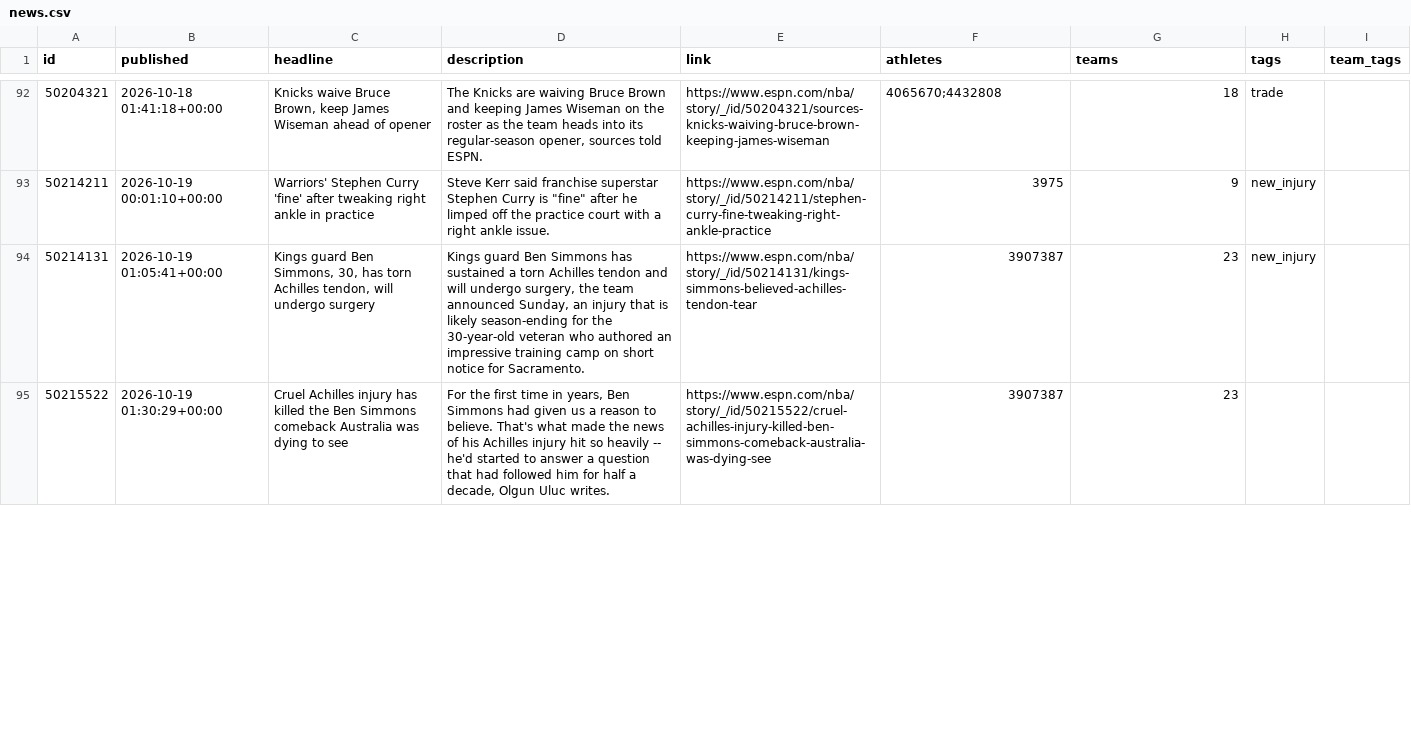
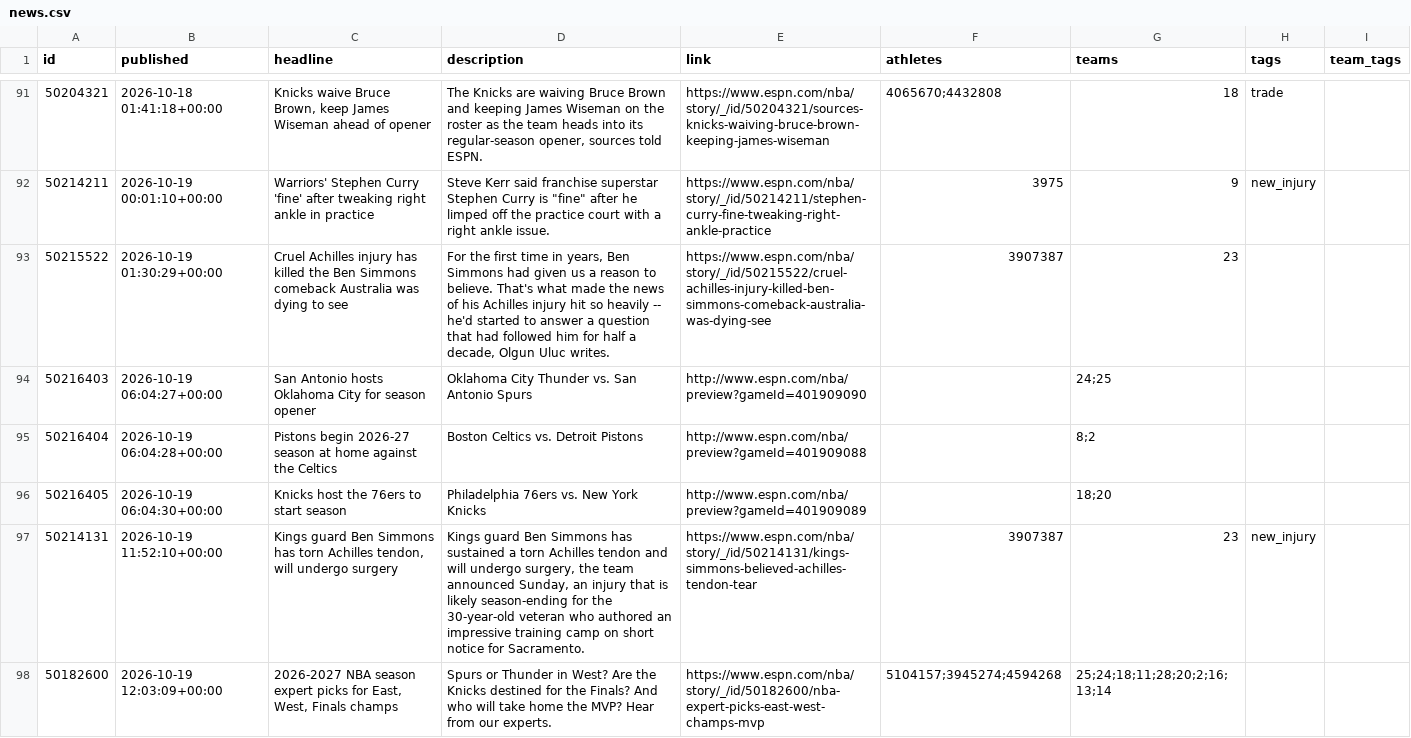
Before and after one commit to Juniorcarl/nba-predictor, a CSV file: data/news.csv, drawn as a sheet; only a part is shown, gaps mark what is left out; removed rows and columns are numbered as before the commit, all else as after; the diff covers the shown part only; the diff names each change by its address in the sheet, - before the commit and + after, or states it on an @@ line.

```diff
--- a/data/news.csv
+++ b/data/news.csv
-row 94: 50214131 | 2026-10-19 01:05:41+00:00 | Kings guard Ben Simmons, 30, has torn Achilles tendon, will undergo surgery | Kings guard Ben Simmons has sustained a torn Achilles tendon and will undergo surgery, the team announced Sunday, an injury that is likely season-ending for the 30-year-old veteran who authored an impressive training camp on short notice for Sacramento. | https://www.espn.com/nba/story/_/id/50214131/kings-simmons-believed-achilles-tendon-tear | 3907387 | 23 | new_injury
+row 94: 50216403 | 2026-10-19 06:04:27+00:00 | San Antonio hosts Oklahoma City for season opener | Oklahoma City Thunder vs. San Antonio Spurs | http://www.espn.com/nba/preview?gameId=401909090 |  | 24;25
+row 95: 50216404 | 2026-10-19 06:04:28+00:00 | Pistons begin 2026-27 season at home against the Celtics | Boston Celtics vs. Detroit Pistons | http://www.espn.com/nba/preview?gameId=401909088 |  | 8;2
+row 96: 50216405 | 2026-10-19 06:04:30+00:00 | Knicks host the 76ers to start season | Philadelphia 76ers vs. New York Knicks | http://www.espn.com/nba/preview?gameId=401909089 |  | 18;20
+row 97: 50214131 | 2026-10-19 11:52:10+00:00 | Kings guard Ben Simmons has torn Achilles tendon, will undergo surgery | Kings guard Ben Simmons has sustained a torn Achilles tendon and will undergo surgery, the team announced Sunday, an injury that is likely season-ending for the 30-year-old veteran who authored an impressive training camp on short notice for Sacramento. | https://www.espn.com/nba/story/_/id/50214131/kings-simmons-believed-achilles-tendon-tear | 3907387 | 23 | new_injury
+row 98: 50182600 | 2026-10-19 12:03:09+00:00 | 2026-2027 NBA season expert picks for East, West, Finals champs | Spurs or Thunder in West? Are the Knicks destined for the Finals? And who will take home the MVP? Hear from our experts. | https://www.espn.com/nba/story/_/id/50182600/nba-expert-picks-east-west-champs-mvp | 5104157;3945274;4594268 | 25;24;18;11;28;20;2;16;13;14
```
Also changed, not shown: 6 added rows, 1 removed row and 3 edited cells elsewhere in this file, data/logs/bold.csv, data/logs/game_projections.csv, 9 other files.
